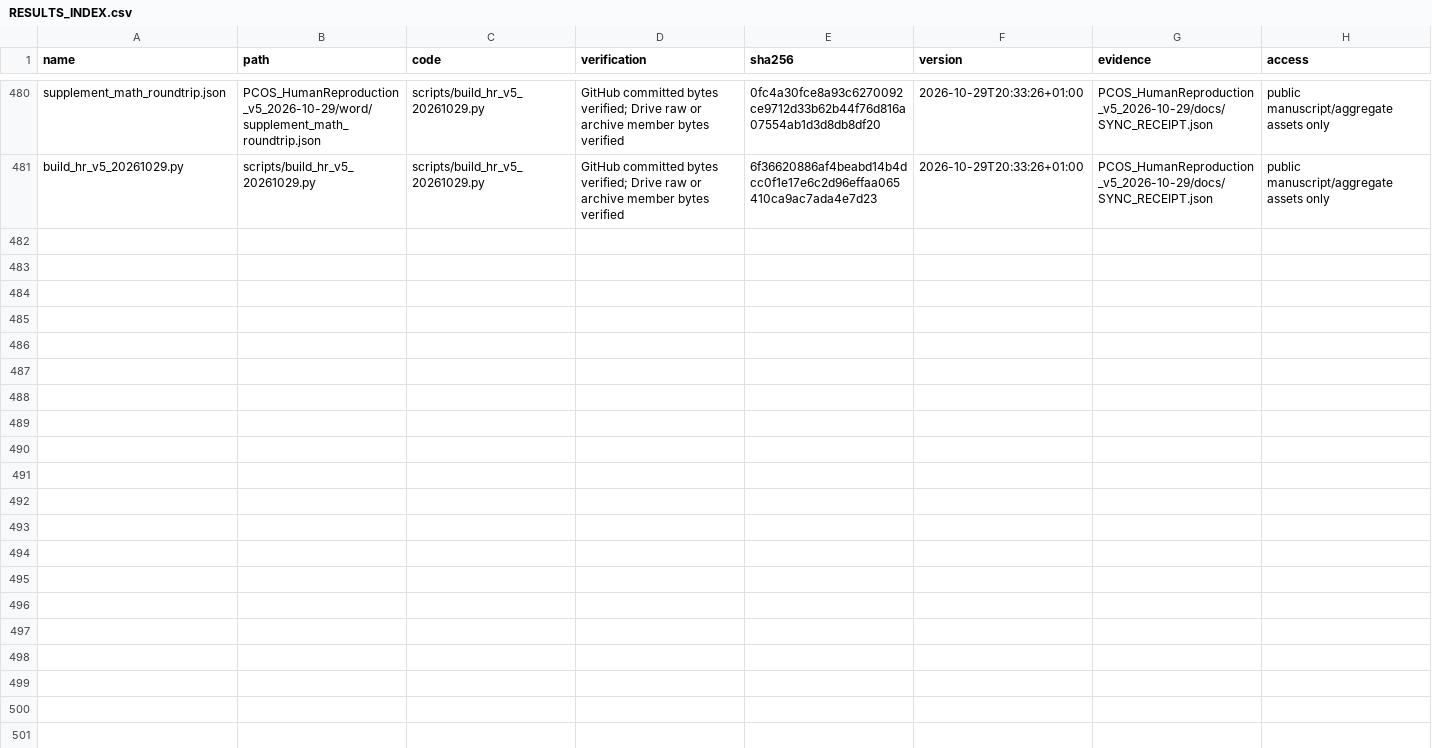
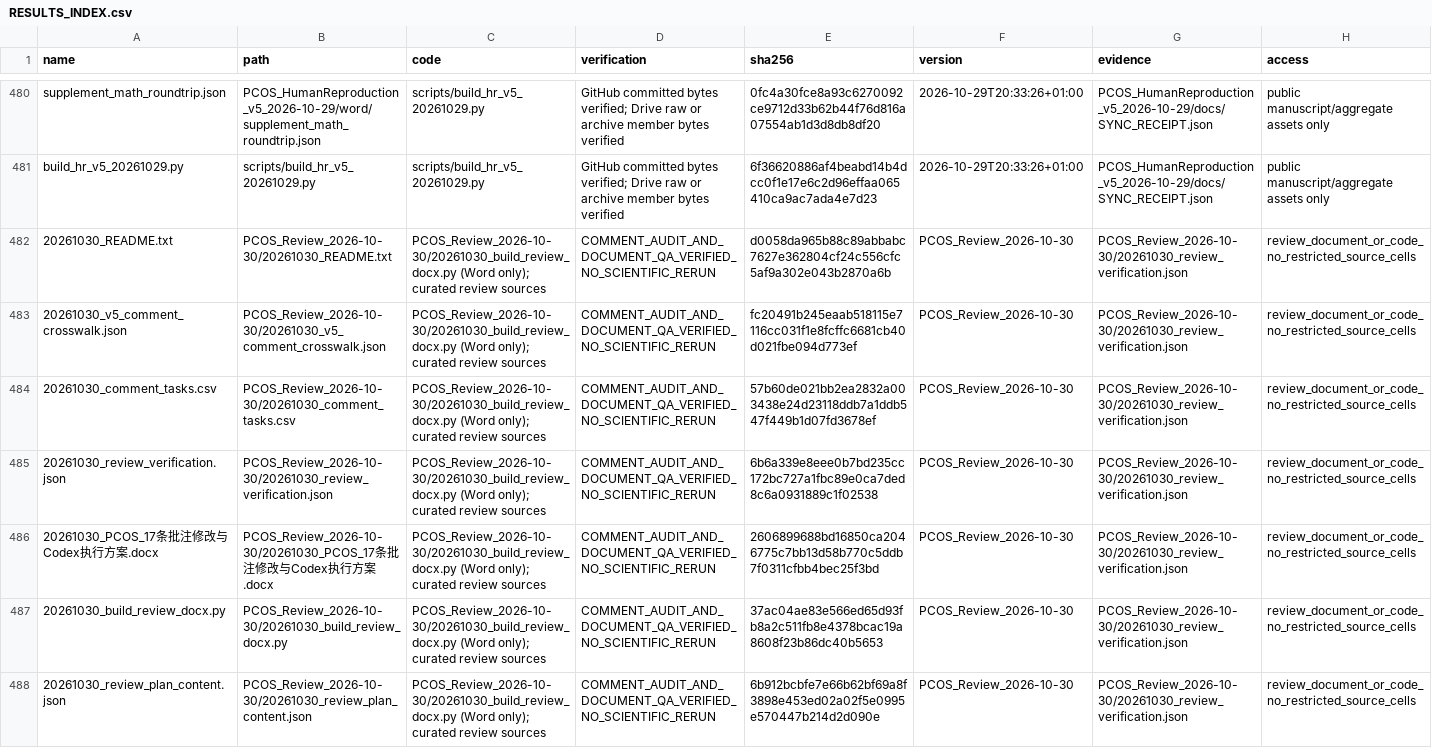
Before and after one commit to jiabao1314/PCOS, a CSV file: 00_Shared_Context/RESULTS_INDEX.csv, drawn as a sheet; only a part is shown, gaps mark what is left out; rows hold the shown columns only; the diff names each change by its address in the sheet, - before the commit and + after, or states it on an @@ line.

Commit message:
Record completed PCOS comment audit and conditional Codex handoff

```diff
--- a/00_Shared_Context/RESULTS_INDEX.csv
+++ b/00_Shared_Context/RESULTS_INDEX.csv
+row 482: 20261030_README.txt | PCOS_Review_2026-10-30/20261030_README.txt | PCOS_Review_2026-10-30/20261030_build_review_docx.py (Word only); curated review sources | COMMENT_AUDIT_AND_DOCUMENT_QA_VERIFIED_NO_SCIENTIFIC_RERUN | d0058da965b88c89abbabc7627e362804cf24c556cfc5af9a302e043b2870a6b | PCOS_Review_2026-10-30 | PCOS_Review_2026-10-30/20261030_review_verification.json | review_document_or_code_no_restricted_source_cells
+row 483: 20261030_v5_comment_crosswalk.json | PCOS_Review_2026-10-30/20261030_v5_comment_crosswalk.json | PCOS_Review_2026-10-30/20261030_build_review_docx.py (Word only); curated review sources | COMMENT_AUDIT_AND_DOCUMENT_QA_VERIFIED_NO_SCIENTIFIC_RERUN | fc20491b245eaab518115e7116cc031f1e8fcffc6681cb40d021fbe094d773ef | PCOS_Review_2026-10-30 | PCOS_Review_2026-10-30/20261030_review_verification.json | review_document_or_code_no_restricted_source_cells
+row 484: 20261030_comment_tasks.csv | PCOS_Review_2026-10-30/20261030_comment_tasks.csv | PCOS_Review_2026-10-30/20261030_build_review_docx.py (Word only); curated review sources | COMMENT_AUDIT_AND_DOCUMENT_QA_VERIFIED_NO_SCIENTIFIC_RERUN | 57b60de021bb2ea2832a003438e24d23118ddb7a1ddb547f449b1d07fd3678ef | PCOS_Review_2026-10-30 | PCOS_Review_2026-10-30/20261030_review_verification.json | review_document_or_code_no_restricted_source_cells
+row 485: 20261030_review_verification.json | PCOS_Review_2026-10-30/20261030_review_verification.json | PCOS_Review_2026-10-30/20261030_build_review_docx.py (Word only); curated review sources | COMMENT_AUDIT_AND_DOCUMENT_QA_VERIFIED_NO_SCIENTIFIC_RERUN | 6b6a339e8eee0b7bd235cc172bc727a1fbc89e0ca7ded8c6a0931889c1f02538 | PCOS_Review_2026-10-30 | PCOS_Review_2026-10-30/20261030_review_verification.json | review_document_or_code_no_restricted_source_cells
+row 486: 20261030_PCOS_17条批注修改与Codex执行方案.docx | PCOS_Review_2026-10-30/20261030_PCOS_17条批注修改与Codex执行方案.docx | PCOS_Review_2026-10-30/20261030_build_review_docx.py (Word only); curated review sources | COMMENT_AUDIT_AND_DOCUMENT_QA_VERIFIED_NO_SCIENTIFIC_RERUN | 2606899688bd16850ca2046775c7bb13d58b770c5ddb7f0311cfbb4bec25f3bd | PCOS_Review_2026-10-30 | PCOS_Review_2026-10-30/20261030_review_verification.json | review_document_or_code_no_restricted_source_cells
+row 487: 20261030_build_review_docx.py | PCOS_Review_2026-10-30/20261030_build_review_docx.py | PCOS_Review_2026-10-30/20261030_build_review_docx.py (Word only); curated review sources | COMMENT_AUDIT_AND_DOCUMENT_QA_VERIFIED_NO_SCIENTIFIC_RERUN | 37ac04ae83e566ed65d93fb8a2c511fb8e4378bcac19a8608f23b86dc40b5653 | PCOS_Review_2026-10-30 | PCOS_Review_2026-10-30/20261030_review_verification.json | review_document_or_code_no_restricted_source_cells
+row 488: 20261030_review_plan_content.json | PCOS_Review_2026-10-30/20261030_review_plan_content.json | PCOS_Review_2026-10-30/20261030_build_review_docx.py (Word only); curated review sources | COMMENT_AUDIT_AND_DOCUMENT_QA_VERIFIED_NO_SCIENTIFIC_RERUN | 6b912bcbfe7e66b62bf69a8f3898e453ed02a02f5e0995e570447b214d2d090e | PCOS_Review_2026-10-30 | PCOS_Review_2026-10-30/20261030_review_verification.json | review_document_or_code_no_restricted_source_cells
```
Also changed, not shown: 6 other files.
